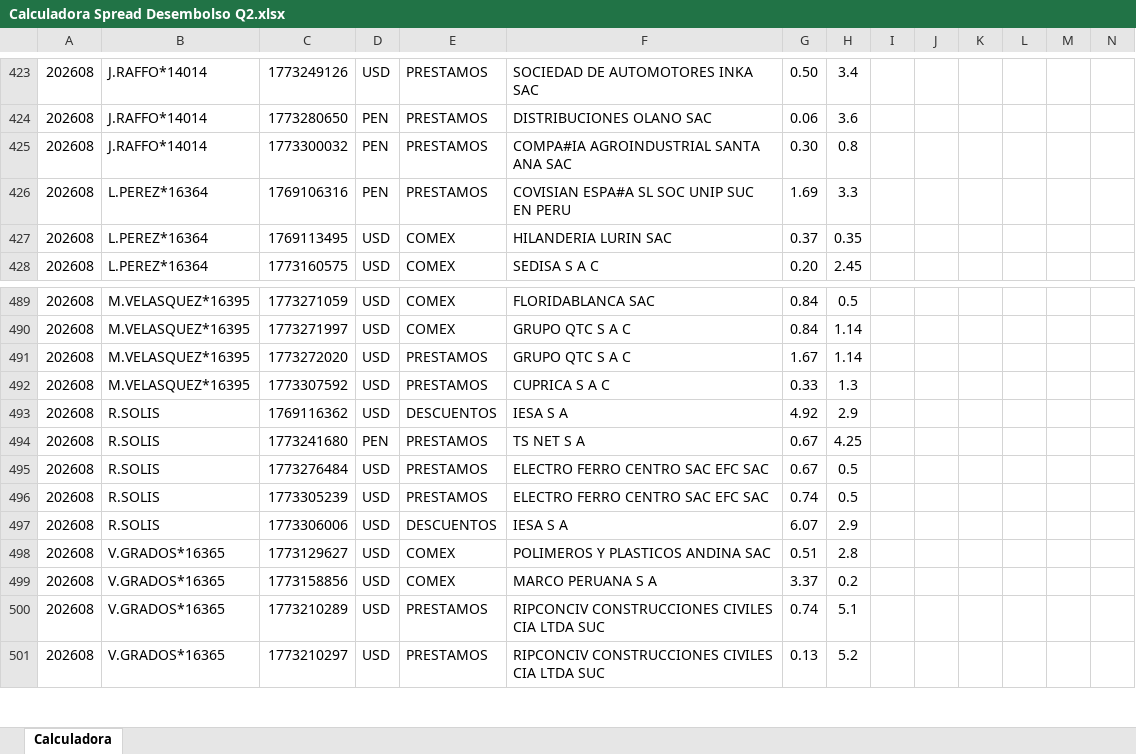
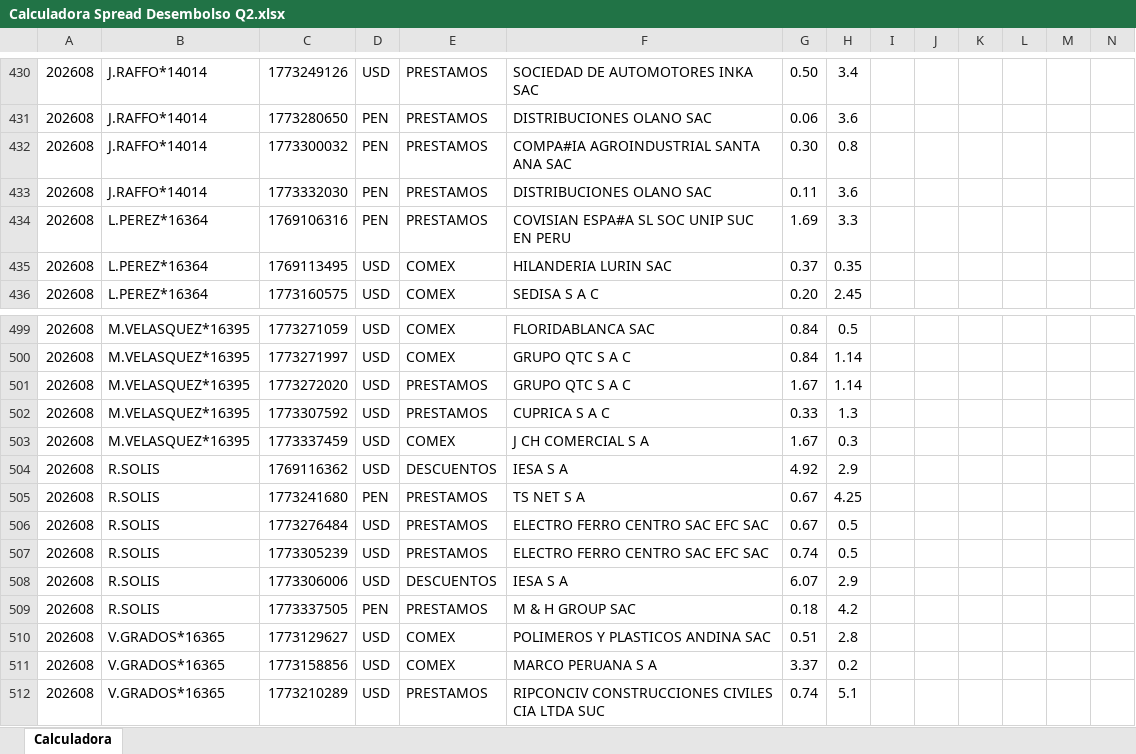
Before and after one commit to luiszelmu98/archivos, an Excel workbook: Calculadora Spread Desembolso Q2.xlsx, sheet Calculadora, drawn as a sheet; only a part is shown, gaps mark what is left out; the shorter side is filled out with more unchanged rows; values as stored, in another font and other column widths than the file's, no borders; charts and pictures and table styles not drawn; rows hold the shown columns only; the diff covers the shown part only; the diff names each change by its address in the sheet, - before the commit and + after, or states it on an @@ line.

```diff
--- a/Calculadora Spread Desembolso Q2.xlsx (sheet Calculadora)
+++ b/Calculadora Spread Desembolso Q2.xlsx (sheet Calculadora)
+row 433: 202608 | J.RAFFO*14014 | 1773332030 | PEN | PRESTAMOS | DISTRIBUCIONES OLANO SAC | 0.11 | 3.6
+row 503: 202608 | M.VELASQUEZ*16395 | 1773337459 | USD | COMEX | J CH COMERCIAL S A | 1.67 | 0.3
+row 509: 202608 | R.SOLIS | 1773337505 | PEN | PRESTAMOS | M & H GROUP SAC | 0.18 | 4.2
```
Also changed, not shown: 16 added rows, 5 removed rows and 1 edited cell elsewhere in this sheet, hidden cells, charts or pictures.
